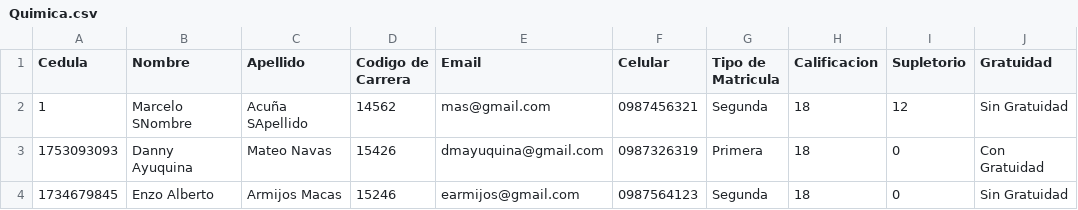
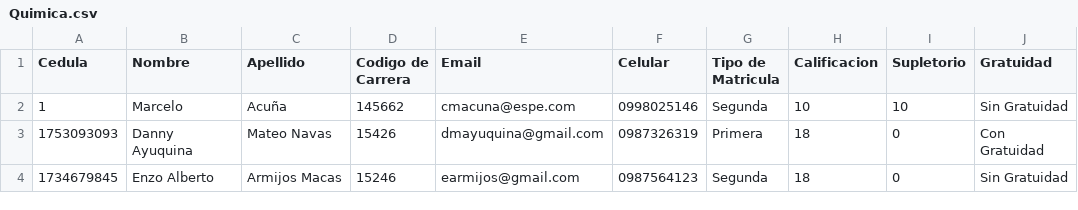
Before and after one commit to DMAyuquina/ESPE-OPP14541-REGISTRATION, a CSV file: 06-Code/RegistrationSystem/Quimica.csv, drawn as a sheet.

```diff
--- a/06-Code/RegistrationSystem/Quimica.csv
+++ b/06-Code/RegistrationSystem/Quimica.csv
@@ -1,3 +1,3 @@
 Cedula,Nombre,Apellido,Codigo de Carrera,Email,Celular,Tipo de Matricula,Calificacion,Supletorio,Gratuidad
-1,Marcelo SNombre,Acuña SApellido,14562,mas@gmail.com,0987456321,Segunda,18,12,Sin Gratuidad
+1,Marcelo,Acuña,145662,cmacuna@espe.com,0998025146,Segunda,10,10,Sin Gratuidad
 1753093093,Danny Ayuquina,Mateo Navas,15426,dmayuquina@gmail.com,0987326319,Primera,18,0,Con Gratuidad
```
Also changed, not shown: 5 other files.
